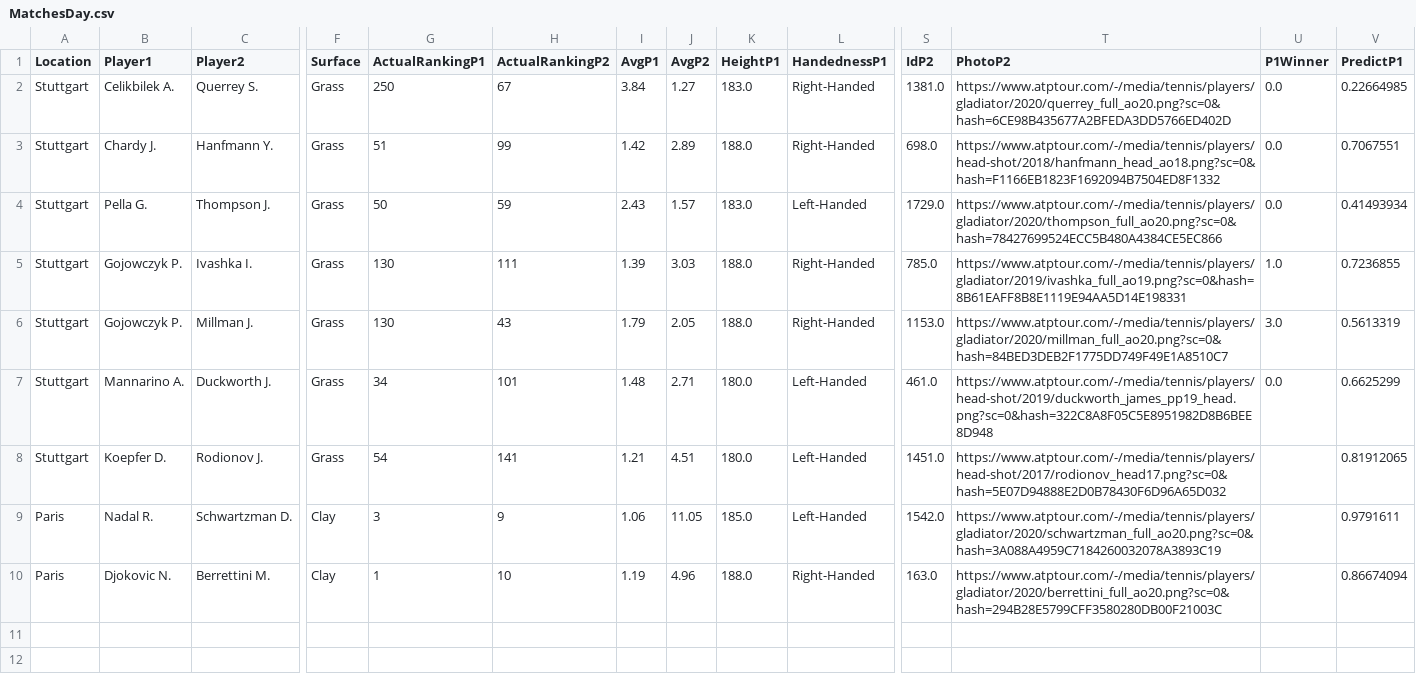
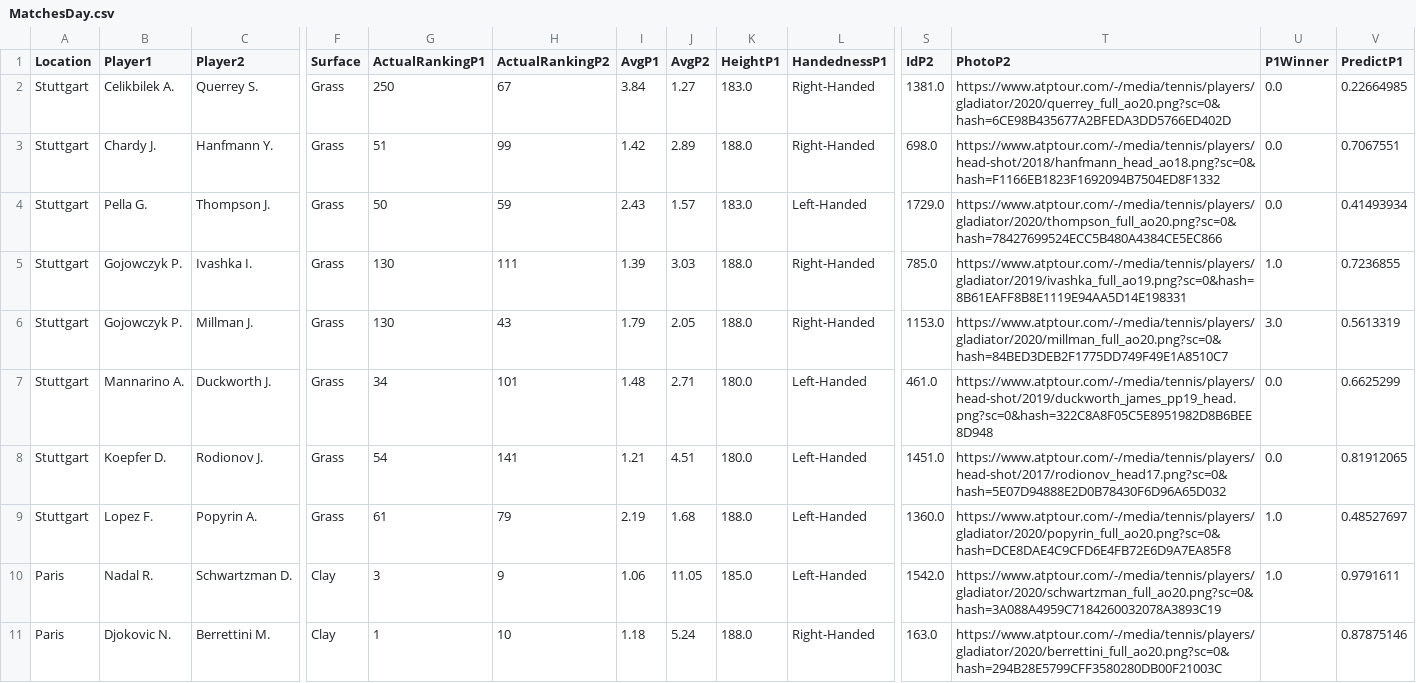
Before and after one commit to pmecchia/atp-prediction-webapp, a CSV file: MatchesDay.csv, drawn as a sheet; only a part is shown, gaps mark what is left out; addresses are those after the commit; rows hold the shown columns only; the diff names each change by its address in the sheet, - before the commit and + after, or states it on an @@ line.

Commit message:
Update MatchesDay.csv

```diff
--- a/MatchesDay.csv
+++ b/MatchesDay.csv
-U8 (P1Winner): (empty)
+U8 (P1Winner): 0.0
+row 9: Stuttgart | Lopez F. | Popyrin A. | Grass | 61 | 79 | 2.19 | 1.68 | 188.0 | Left-Handed | 1360.0 | https://www.atptour.com/-/media/tennis/players/gladiator/2020/popyrin_full_ao20.png?sc=0&hash=DCE8DAE4C9CFD6E4FB72E6D9A7EA85F8 | 1.0 | 0.48527697
-U10 (P1Winner): (empty)
+U10 (P1Winner): 1.0
-I11 (AvgP1): 1.19
+I11 (AvgP1): 1.18
-J11 (AvgP2): 4.96
+J11 (AvgP2): 5.24
-V11 (PredictP1): 0.86674094
+V11 (PredictP1): 0.87875146
```
